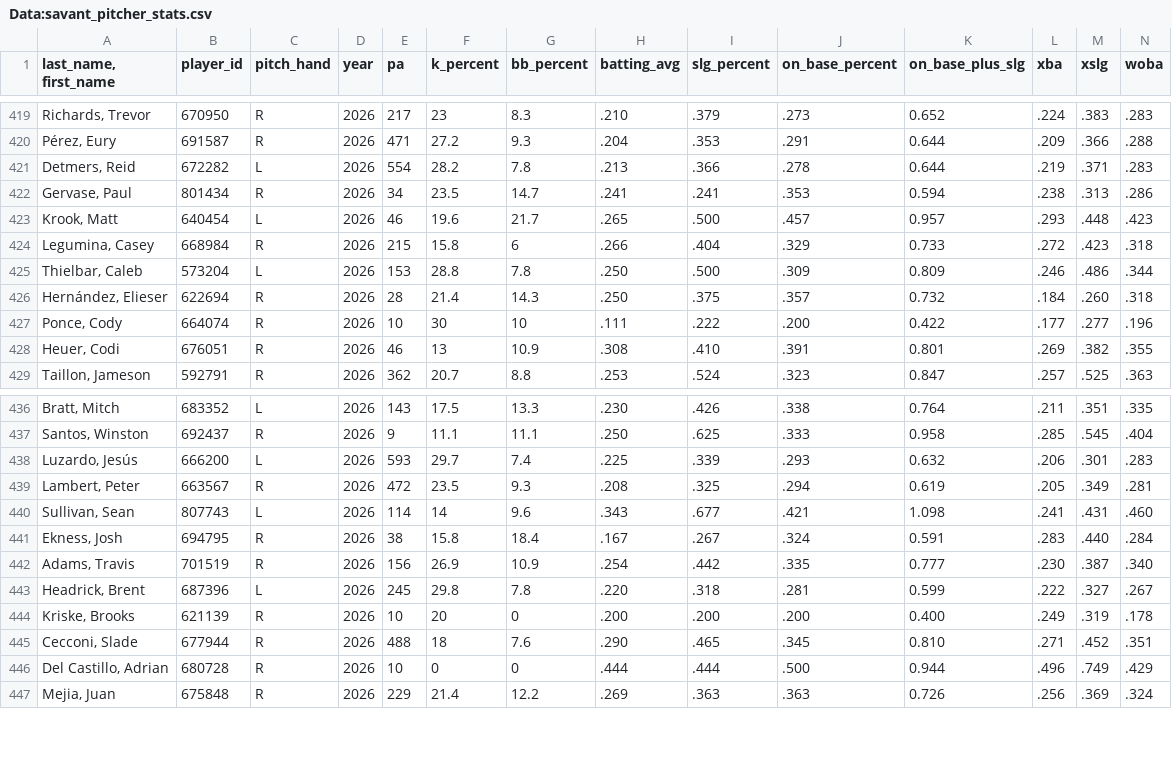
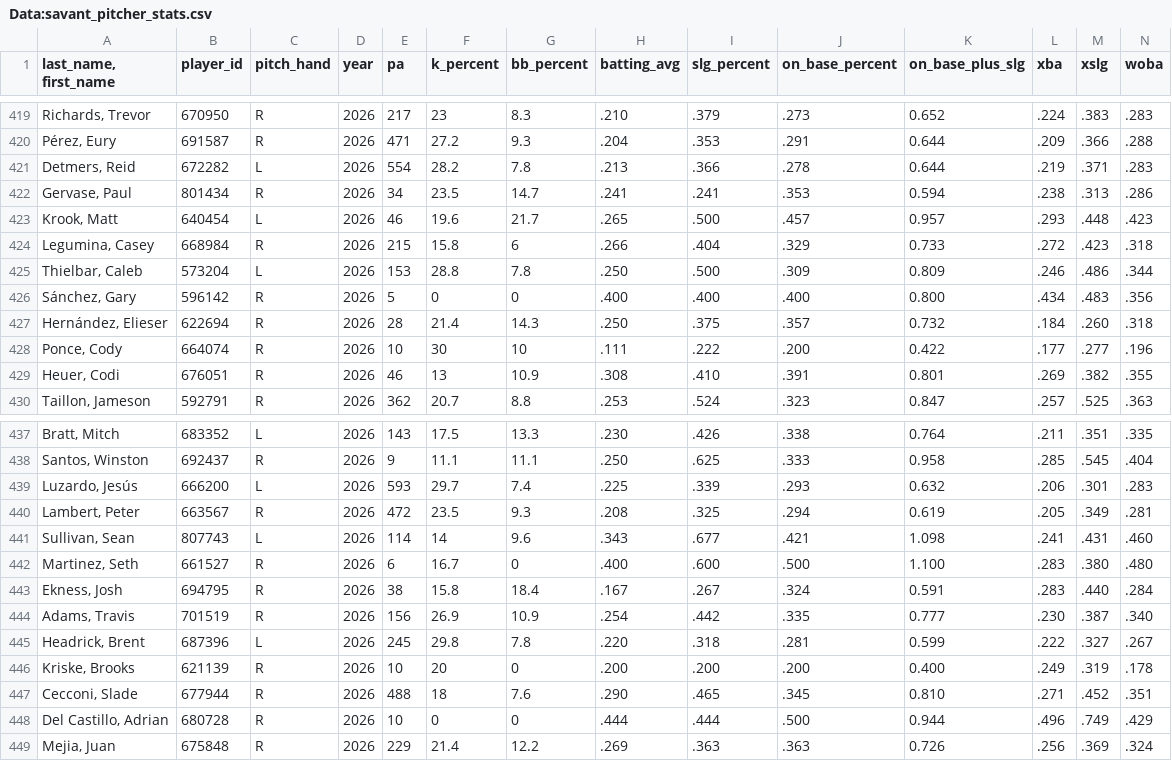
Before and after one commit to Mrbets850/mlb-data-app, a CSV file: Data:savant_pitcher_stats.csv, drawn as a sheet; only a part is shown, gaps mark what is left out; rows hold the shown columns only; the diff names each change by its address in the sheet, - before the commit and + after, or states it on an @@ line.

```diff
--- a/Data:savant_pitcher_stats.csv
+++ b/Data:savant_pitcher_stats.csv
+row 426: Sánchez, Gary | 596142 | R | 2026 | 5 | 0 | 0 | .400 | .400 | .400 | 0.800 | .434 | .483 | .356
+row 442: Martinez, Seth | 661527 | R | 2026 | 6 | 16.7 | 0 | .400 | .600 | .500 | 1.100 | .283 | .380 | .480
```
Also changed, not shown: Data:savant_batters_all.csv.csv, Data:savant_pitchers.csv.csv.
